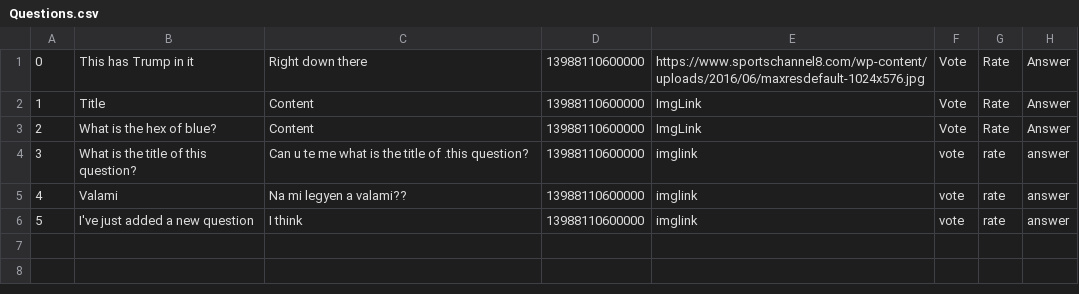
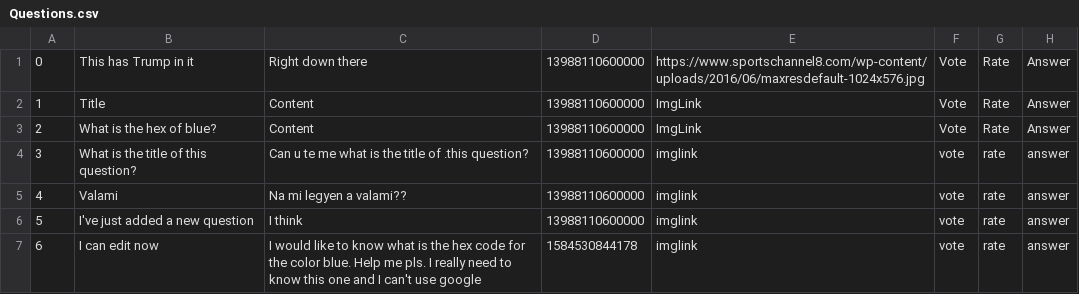
Before and after one commit to kAndris2/Codecool_AskMate, a CSV file: AskMate/AskMate/Resources/Questions.csv, drawn as a sheet.

```diff
--- a/AskMate/AskMate/Resources/Questions.csv
+++ b/AskMate/AskMate/Resources/Questions.csv
@@ -6 +6,2 @@
 5,I've just added a new question,I think,13988110600000,imglink,vote,rate,answer
+6,I can edit now,I would like to know what is the hex code for the color blue. Help me pls. I really need to know this one and I can't use google,1584530844178,imglink,vote,rate,answer
```
Also changed, not shown: 2 other files.
